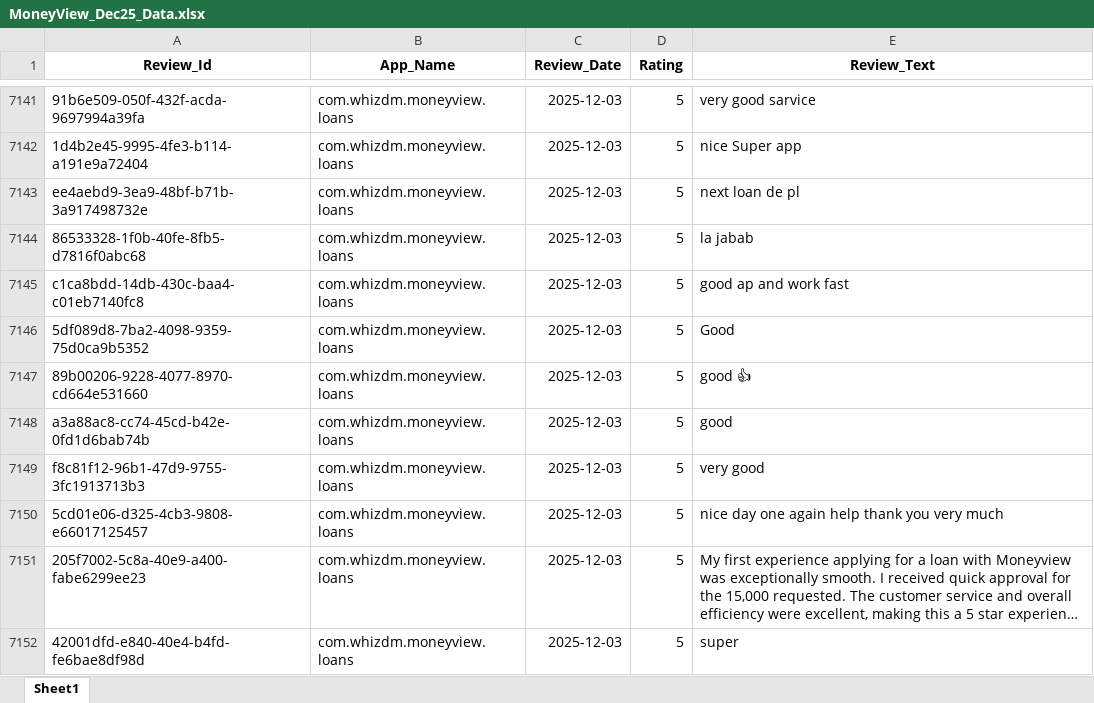
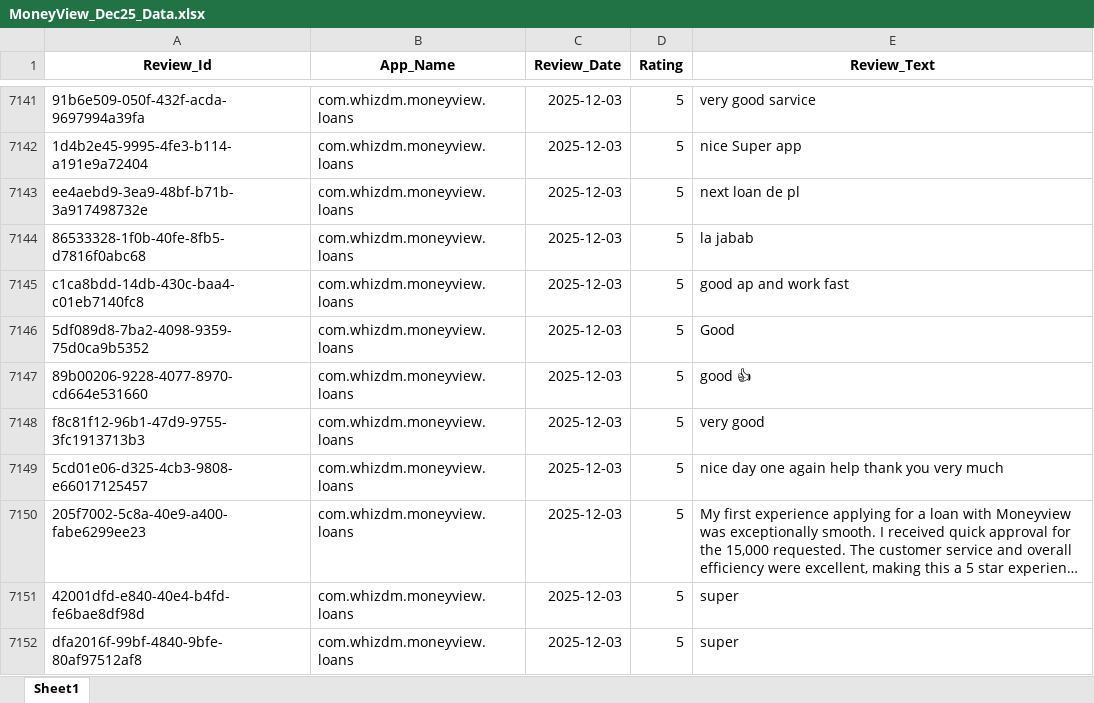
Before and after one commit to vidyasagarmane8/Github-vs-Pycharm, an Excel workbook: MoneyView_Dec25_Data.xlsx, sheet Sheet1, drawn as a sheet; only a part is shown, gaps mark what is left out; the shorter side is filled out with more unchanged rows; long unchanged cells end in …; values as stored, in another font and other column widths than the file's, no borders; the diff names each change by its address in the sheet, - before the commit and + after, or states it on an @@ line.

```diff
--- a/MoneyView_Dec25_Data.xlsx (sheet Sheet1)
+++ b/MoneyView_Dec25_Data.xlsx (sheet Sheet1)
-row 7148: a3a88ac8-cc74-45cd-b42e-0fd1d6bab74b | com.whizdm.moneyview.loans | 2025-12-03 | 5 | good
```
